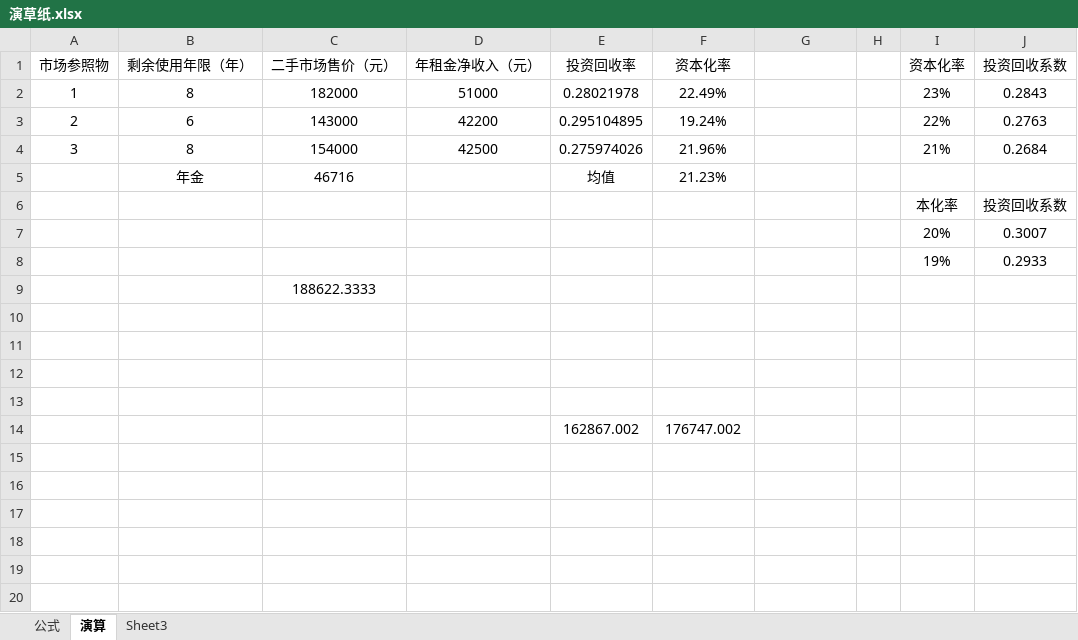
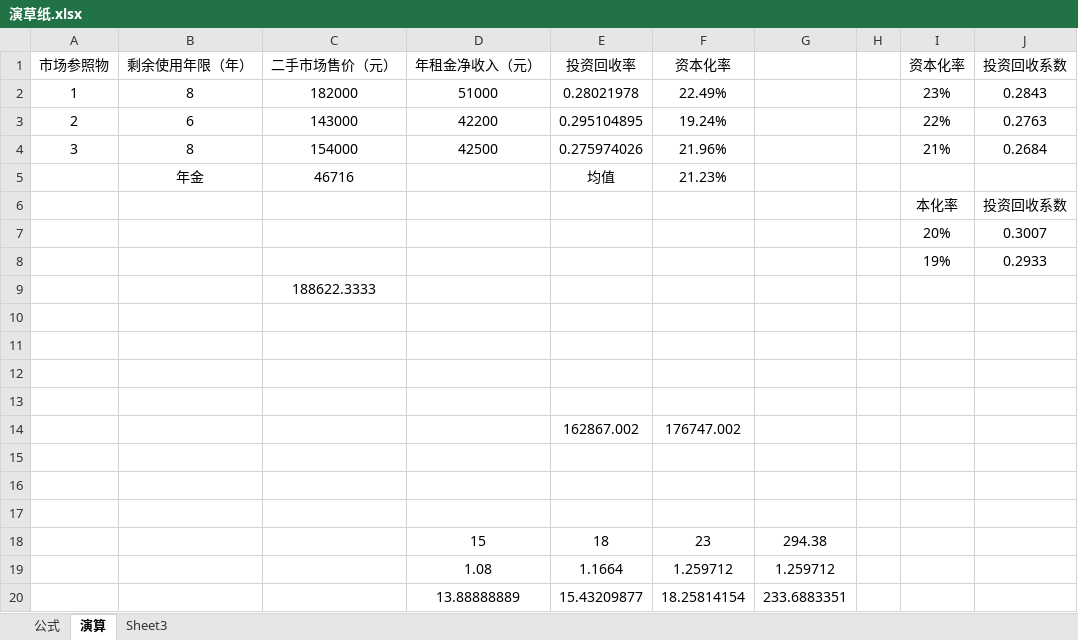
Before and after one commit to Dumogu/Mylearn, an Excel workbook: 演草纸.xlsx, sheet 演算, drawn as a sheet; values as stored, in another font and other column widths than the file's, no borders; the diff names each change by its address in the sheet, - before the commit and + after, or states it on an @@ line.

```diff
--- a/演草纸.xlsx (sheet 演算)
+++ b/演草纸.xlsx (sheet 演算)
+row 15: (empty)
+row 16: (empty)
+row 17: (empty)
+row 18:  |  |  | 15 | 18 | 23 | 294.38
+row 19:  |  |  | 1.08 | 1.1664 | 1.259712 | 1.259712
+row 20:  |  |  | 13.88888889 | 15.43209877 | 18.25814154 | 233.6883351
```
Also changed, not shown: sheet Sheet3, sheet 公式, formulas that keep their value.
